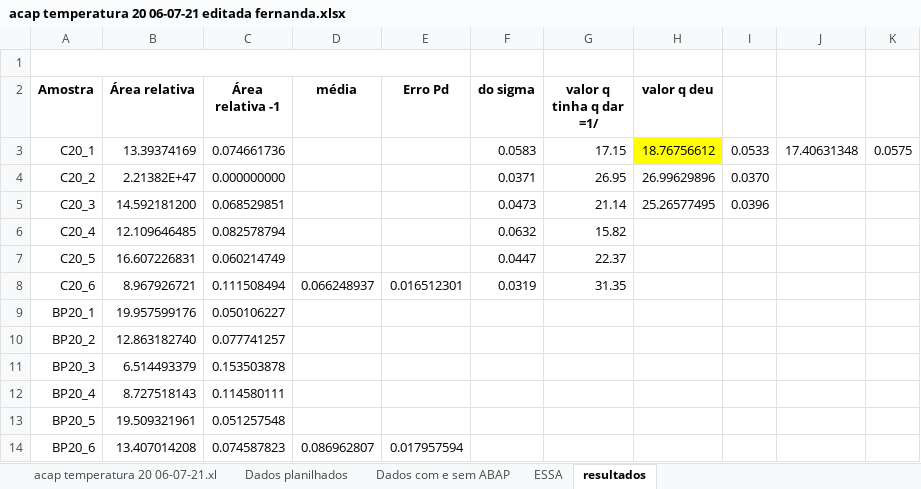
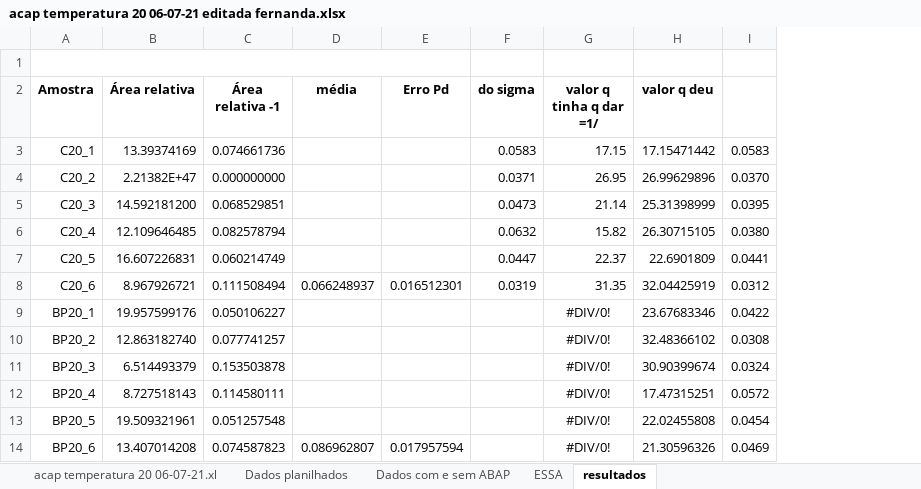
Before and after one commit to abaldezjr/planilhas-doc, an Excel workbook: planilhas/glandula e branquia/acap temperatura 20 06-07-21 editada fernanda.xlsx, sheet resultados, drawn as a sheet; values as stored, in another font and other column widths than the file's, no borders; removed rows and columns are numbered as before the commit, all else as after; the diff names each change by its address in the sheet, - before the commit and + after, or states it on an @@ line.

```diff
--- a/planilhas/glandula e branquia/acap temperatura 20 06-07-21 editada fernanda.xlsx (sheet resultados)
+++ b/planilhas/glandula e branquia/acap temperatura 20 06-07-21 editada fernanda.xlsx (sheet resultados)
-column I, rows 3-5: 0.0533 | 0.0370 | 0.0396
-column J, row 3: 17.40631348
-column K, row 3: 0.0575
+column I, rows 3-14: 0.0583 | 0.0370 | 0.0395 | 0.0380 | 0.0441 | 0.0312 | 0.0422 | 0.0308 | 0.0324 | 0.0572 | 0.0454 | 0.0469
-H3 (valor q deu): 18.76756612
+H3 (valor q deu): 17.15471442
-H3 fill: #FFFF00
+H3 fill: none
-H5 (valor q deu): 25.26577495
+H5 (valor q deu): 25.31398999
-H6 (valor q deu): (empty)
+H6 (valor q deu): 26.30715105
-H7 (valor q deu): (empty)
+H7 (valor q deu): 22.6901809
-H8 (valor q deu): (empty)
+H8 (valor q deu): 32.04425919
-G9:G14 (valor q tinha q dar =1/): (empty)
+G9:G14 (valor q tinha q dar =1/): #DIV/0!
-H9 (valor q deu): (empty)
+H9 (valor q deu): 23.67683346
-H10 (valor q deu): (empty)
+H10 (valor q deu): 32.48366102
-H11 (valor q deu): (empty)
+H11 (valor q deu): 30.90399674
-H12 (valor q deu): (empty)
+H12 (valor q deu): 17.47315251
-H13 (valor q deu): (empty)
+H13 (valor q deu): 22.02455808
-H14 (valor q deu): (empty)
+H14 (valor q deu): 21.30596326
```
Also changed, not shown: sheet ESSA, formulas that keep their value, charts or pictures.
